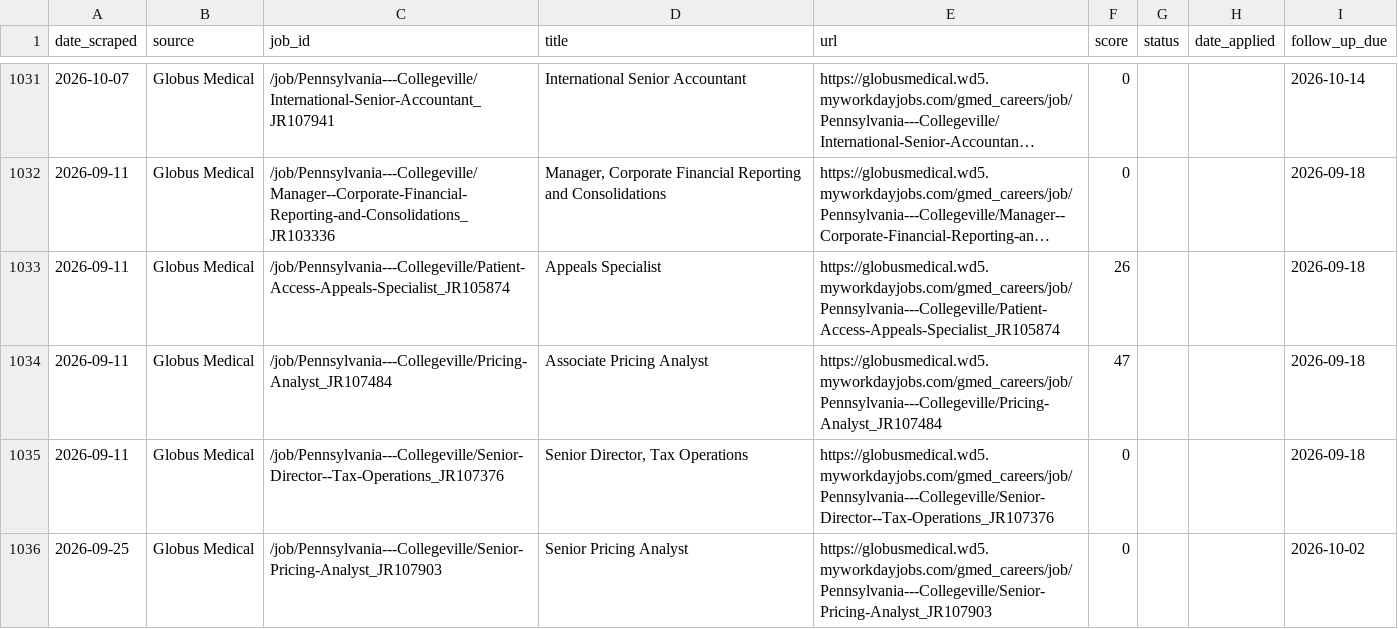
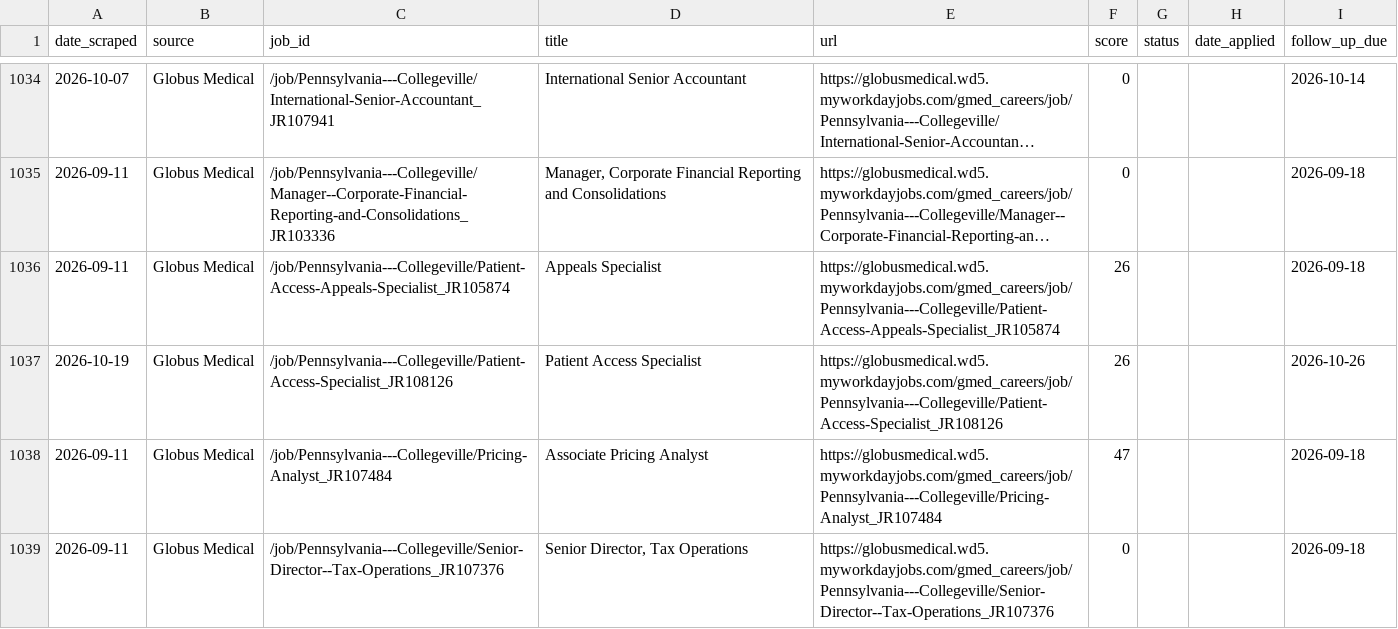
Before and after one commit to niiadjei7/job_monitor, a CSV file: job_search_tracker.csv, drawn as a sheet; only a part is shown, gaps mark what is left out; the shorter side is filled out with more unchanged rows; long unchanged cells end in …; the diff covers the shown part only.

```diff
--- a/job_search_tracker.csv
+++ b/job_search_tracker.csv
@@ -1033,2 +1036,3 @@ date_scraped,source,job_id,title,url,score,status,date_applied,follow_up_due
 2026-09-11,Globus Medical,/job/Pennsylvania---Collegeville/Patient-Access-Appeals-Specialist_JR105874,Appeals Specialist,https://globusmedical.wd5.myworkdayjobs.com/gmed_careers/job/Pennsylvania---Collegeville/Patient-Access-Appeals-Specialist_JR105874,26,,,2026-09-18
+2026-10-19,Globus Medical,/job/Pennsylvania---Collegeville/Patient-Access-Specialist_JR108126,Patient Access Specialist,https://globusmedical.wd5.myworkdayjobs.com/gmed_careers/job/Pennsylvania---Collegeville/Patient-Access-Specialist_JR108126,26,,,2026-10-26
 2026-09-11,Globus Medical,/job/Pennsylvania---Collegeville/Pricing-Analyst_JR107484,Associate Pricing Analyst,https://globusmedical.wd5.myworkdayjobs.com/gmed_careers/job/Pennsylvania---Collegeville/Pricing-Analyst_JR107484,47,,,2026-09-18
```
Also changed, not shown: 19 added rows and 10 edited cells elsewhere in this file, 1 other file.
